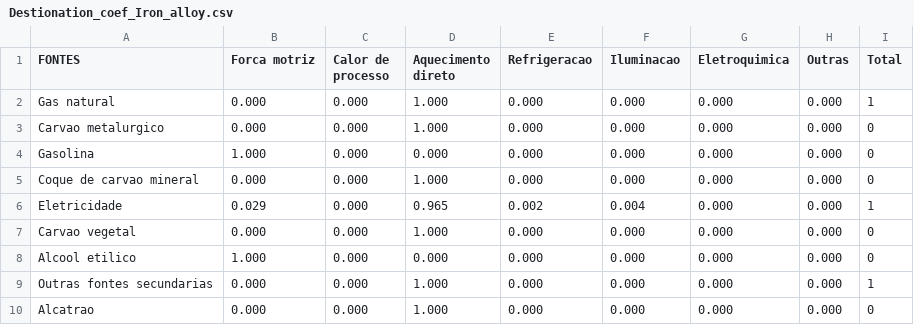
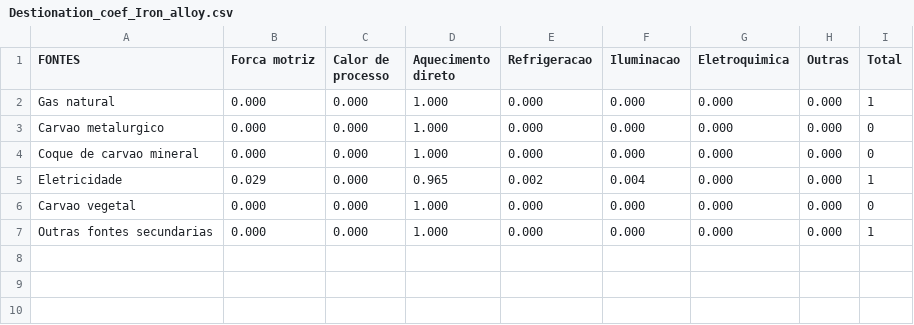
Before and after one commit to ottohebeda/Industry_Energy_Emissions_simulator, a CSV file: Iron_alloy/Destionation_coef_Iron_alloy.csv, drawn as a sheet; the diff names each change by its address in the sheet, - before the commit and + after, or states it on an @@ line.

Commit message:
Update Destionation_coef_Iron_alloy.csv

```diff
--- a/Iron_alloy/Destionation_coef_Iron_alloy.csv
+++ b/Iron_alloy/Destionation_coef_Iron_alloy.csv
-row 4: Gasolina | 1.000 | 0.000 | 0.000 | 0.000 | 0.000 | 0.000 | 0.000 | 0
-row 8: Alcool etilico | 1.000 | 0.000 | 0.000 | 0.000 | 0.000 | 0.000 | 0.000 | 0
-row 10: Alcatrao | 0.000 | 0.000 | 1.000 | 0.000 | 0.000 | 0.000 | 0.000 | 0
```
